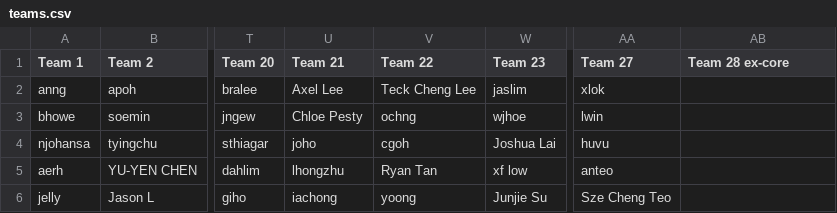
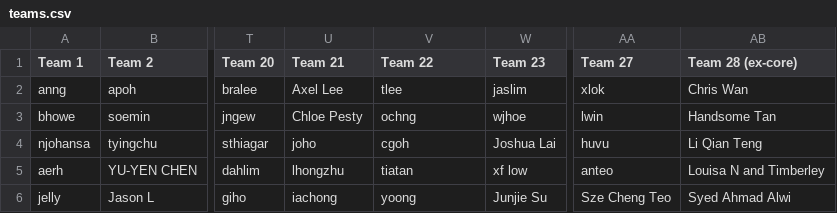
Before and after one commit to gilliorem/fit-commit, a CSV file: data/teams.csv, drawn as a sheet; only a part is shown, gaps mark what is left out; the diff names each change by its address in the sheet, - before the commit and + after, or states it on an @@ line.

```diff
--- a/data/teams.csv
+++ b/data/teams.csv
-AB1: Team 28 ex-core
+AB1: Team 28 (ex-core)
-V2 (Team 22): Teck Cheng Lee
+V2 (Team 22): tlee
-AB2 (Team 28 (ex-core)): (empty)
+AB2 (Team 28 (ex-core)): Chris Wan
-AB3 (Team 28 (ex-core)): (empty)
+AB3 (Team 28 (ex-core)): Handsome Tan
-AB4 (Team 28 (ex-core)): (empty)
+AB4 (Team 28 (ex-core)): Li Qian Teng
-V5 (Team 22): Ryan Tan
+V5 (Team 22): tiatan
-AB5 (Team 28 (ex-core)): (empty)
+AB5 (Team 28 (ex-core)): Louisa N and Timberley
-AB6 (Team 28 (ex-core)): (empty)
+AB6 (Team 28 (ex-core)): Syed Ahmad Alwi
```
Also changed, not shown: data/distance-week-3.csv, data/distances.csv.
